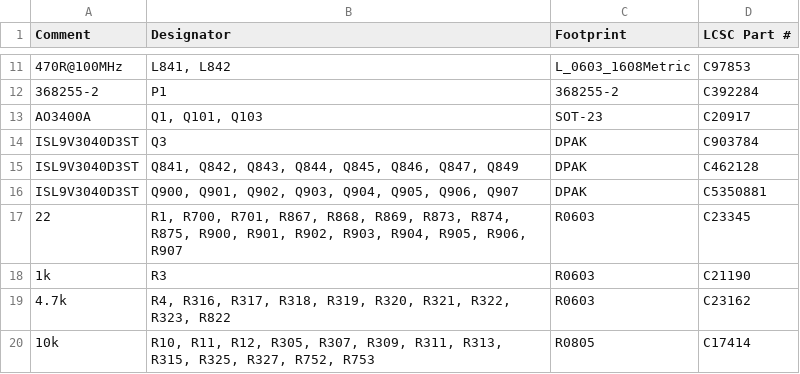
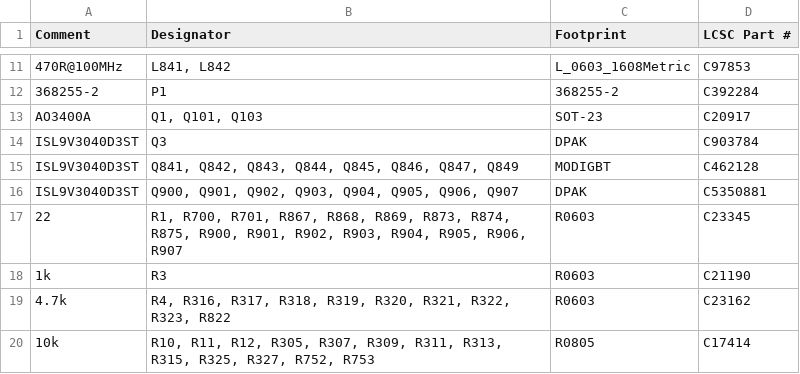
Before and after one commit to luis9860/hellen-example, a CSV file: boards/greenenergyecu-a/board/greenenergyecu-a-BOM-JLC.csv, drawn as a sheet; only a part is shown, gaps mark what is left out.

```diff
--- a/boards/greenenergyecu-a/board/greenenergyecu-a-BOM-JLC.csv
+++ b/boards/greenenergyecu-a/board/greenenergyecu-a-BOM-JLC.csv
@@ -14,3 +14,3 @@ Comment,Designator,Footprint,LCSC Part #
 "ISL9V3040D3ST","Q3","DPAK","C903784"
-"ISL9V3040D3ST","Q841, Q842, Q843, Q844, Q845, Q846, Q847, Q849","DPAK","C462128"
+"ISL9V3040D3ST","Q841, Q842, Q843, Q844, Q845, Q846, Q847, Q849","MODIGBT","C462128"
 "ISL9V3040D3ST","Q900, Q901, Q902, Q903, Q904, Q905, Q906, Q907","DPAK","C5350881"
```
Also changed, not shown: boards/greenenergyecu-a/board/greenenergyecu-a-CPL.csv, boards/greenenergyecu-a/board/misc/greenenergyecu-a-BOM.csv, 28 other files.
